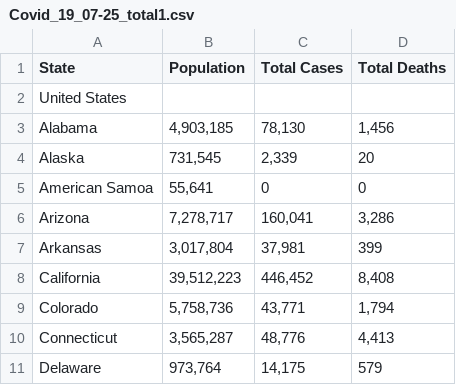
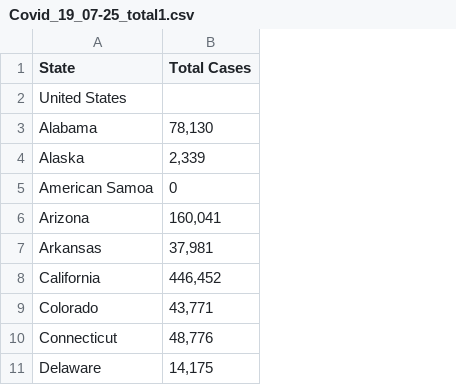
Before and after one commit to samliula/cs498dv-final, a CSV file: Covid_19_07-25_total1.csv, drawn as a sheet; only a part is shown; the diff names each change by its address in the sheet, - before the commit and + after, or states it on an @@ line.

Commit message:
Add files via upload

```diff
--- a/Covid_19_07-25_total1.csv
+++ b/Covid_19_07-25_total1.csv
-column B (Population), rows 3-11: 4,903,185 | 731,545 | 55,641 | 7,278,717 | 3,017,804 | 39,512,223 | 5,758,736 | 3,565,287 | 973,764
-column D (Total Deaths), rows 3-11: 1,456 | 20 | 0 | 3,286 | 399 | 8,408 | 1,794 | 4,413 | 579
```
